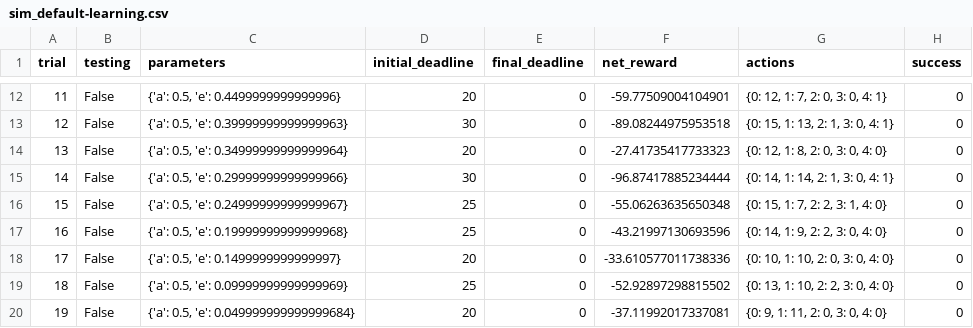
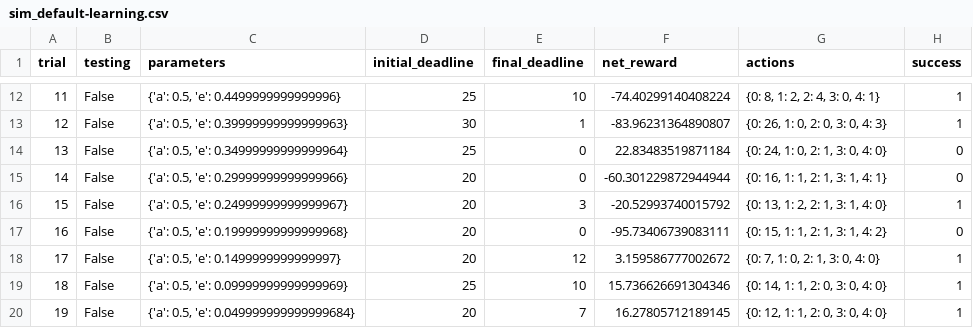
Before and after one commit to jve2kor/smartcab_udacity, a CSV file: logs/sim_default-learning.csv, drawn as a sheet; only a part is shown, gaps mark what is left out; the diff covers the shown part only.

```diff
--- a/logs/sim_default-learning.csv
+++ b/logs/sim_default-learning.csv
@@ -12,9 +12,9 @@ trial,testing,parameters,initial_deadline,final_deadline,net_reward,actions,succ
-11,False,"{'a': 0.5, 'e': 0.4499999999999996}",20,0,-59.77509004104901,"{0: 12, 1: 7, 2: 0, 3: 0, 4: 1}",0
-12,False,"{'a': 0.5, 'e': 0.39999999999999963}",30,0,-89.08244975953518,"{0: 15, 1: 13, 2: 1, 3: 0, 4: 1}",0
-13,False,"{'a': 0.5, 'e': 0.34999999999999964}",20,0,-27.41735417733323,"{0: 12, 1: 8, 2: 0, 3: 0, 4: 0}",0
-14,False,"{'a': 0.5, 'e': 0.29999999999999966}",30,0,-96.87417885234444,"{0: 14, 1: 14, 2: 1, 3: 0, 4: 1}",0
-15,False,"{'a': 0.5, 'e': 0.24999999999999967}",25,0,-55.06263635650348,"{0: 15, 1: 7, 2: 2, 3: 1, 4: 0}",0
-16,False,"{'a': 0.5, 'e': 0.19999999999999968}",25,0,-43.21997130693596,"{0: 14, 1: 9, 2: 2, 3: 0, 4: 0}",0
-17,False,"{'a': 0.5, 'e': 0.1499999999999997}",20,0,-33.610577011738336,"{0: 10, 1: 10, 2: 0, 3: 0, 4: 0}",0
-18,False,"{'a': 0.5, 'e': 0.09999999999999969}",25,0,-52.92897298815502,"{0: 13, 1: 10, 2: 2, 3: 0, 4: 0}",0
-19,False,"{'a': 0.5, 'e': 0.049999999999999684}",20,0,-37.11992017337081,"{0: 9, 1: 11, 2: 0, 3: 0, 4: 0}",0
+11,False,"{'a': 0.5, 'e': 0.4499999999999996}",25,10,-74.40299140408224,"{0: 8, 1: 2, 2: 4, 3: 0, 4: 1}",1
+12,False,"{'a': 0.5, 'e': 0.39999999999999963}",30,1,-83.96231364890807,"{0: 26, 1: 0, 2: 0, 3: 0, 4: 3}",1
+13,False,"{'a': 0.5, 'e': 0.34999999999999964}",25,0,22.83483519871184,"{0: 24, 1: 0, 2: 1, 3: 0, 4: 0}",0
+14,False,"{'a': 0.5, 'e': 0.29999999999999966}",20,0,-60.301229872944944,"{0: 16, 1: 1, 2: 1, 3: 1, 4: 1}",0
+15,False,"{'a': 0.5, 'e': 0.24999999999999967}",20,3,-20.52993740015792,"{0: 13, 1: 2, 2: 1, 3: 1, 4: 0}",1
+16,False,"{'a': 0.5, 'e': 0.19999999999999968}",20,0,-95.73406739083111,"{0: 15, 1: 1, 2: 1, 3: 1, 4: 2}",0
+17,False,"{'a': 0.5, 'e': 0.1499999999999997}",20,12,3.159586777002672,"{0: 7, 1: 0, 2: 1, 3: 0, 4: 0}",1
+18,False,"{'a': 0.5, 'e': 0.09999999999999969}",25,10,15.736626691304346,"{0: 14, 1: 1, 2: 0, 3: 0, 4: 0}",1
+19,False,"{'a': 0.5, 'e': 0.049999999999999684}",20,7,16.27805712189145,"{0: 12, 1: 1, 2: 0, 3: 0, 4: 0}",1
```
Also changed, not shown: 77 edited cells elsewhere in this file, logs/sim_no-learning.csv, logs/sim_no-learning_update_state.csv, 11 other files.
